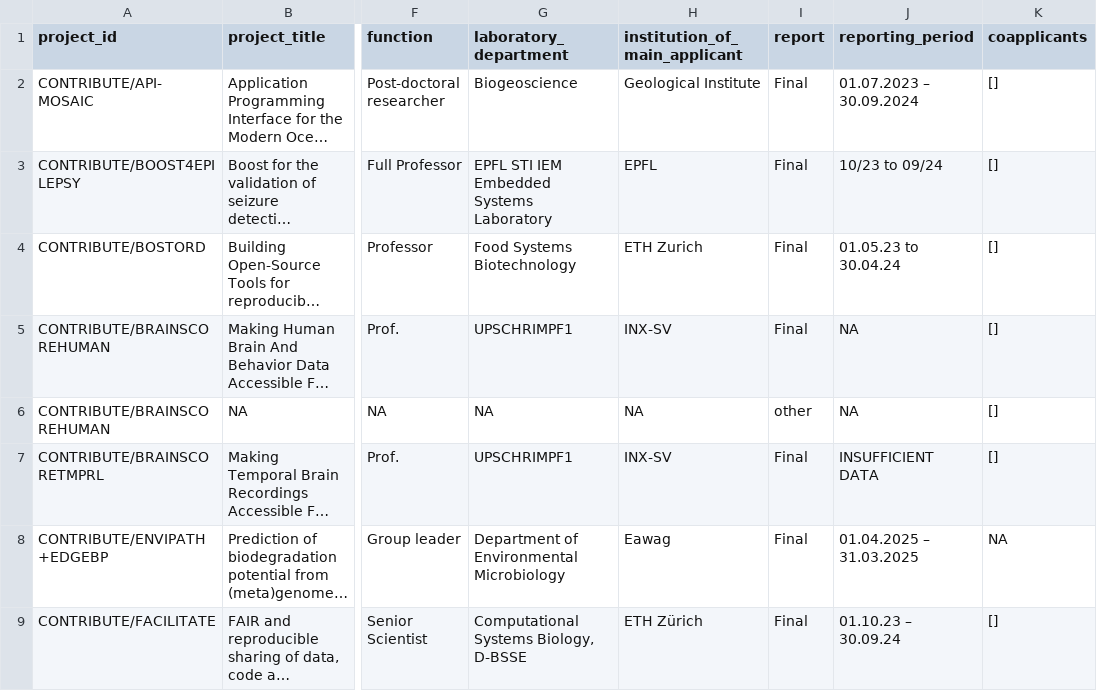
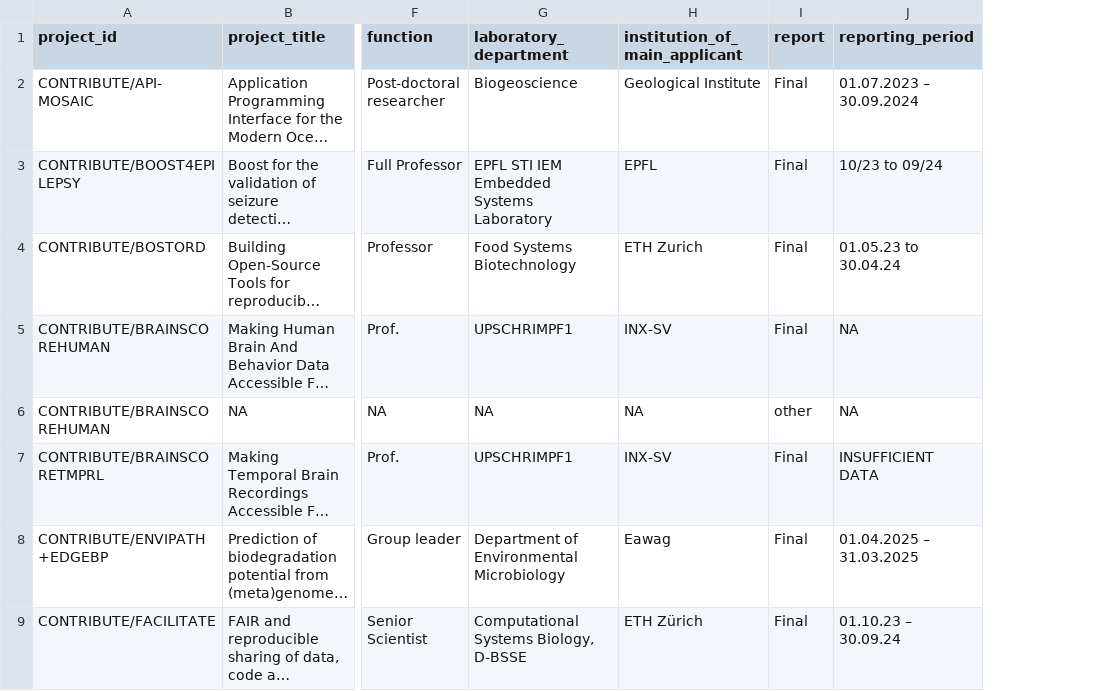
Before and after one commit to Global-Health-Engineering/ethord, a CSV file: data_raw/report_metadata.csv, drawn as a sheet; only a part is shown, gaps mark what is left out; long unchanged cells end in …; the diff names each change by its address in the sheet, - before the commit and + after, or states it on an @@ line.

```diff
--- a/data_raw/report_metadata.csv
+++ b/data_raw/report_metadata.csv
-column K (coapplicants), rows 2-9: [] | [] | [] | [] | [] | [] | NA | []
```
Also changed, not shown: data_raw/application_metadata.csv, 1 other file.
